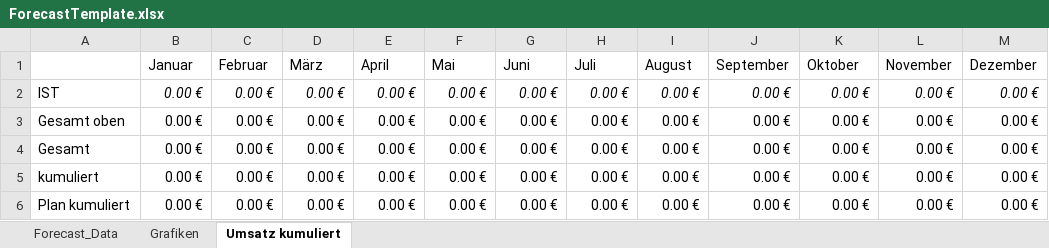
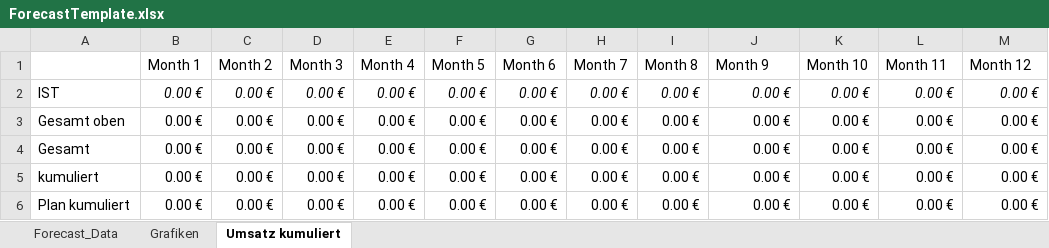
Before and after one commit to micromata/projectforge, an Excel workbook: projectforge-business/src/main/resources/officeTemplates/ForecastTemplate.xlsx, sheet Umsatz kumuliert, drawn as a sheet; values as stored, in another font and other column widths than the file's, no borders; removed rows and columns are numbered as before the commit, all else as after; the diff names each change by its address in the sheet, - before the commit and + after, or states it on an @@ line.

```diff
--- a/projectforge-business/src/main/resources/officeTemplates/ForecastTemplate.xlsx (sheet Umsatz kumuliert)
+++ b/projectforge-business/src/main/resources/officeTemplates/ForecastTemplate.xlsx (sheet Umsatz kumuliert)
-row 1:  | Januar | Februar | März | April | Mai | Juni | Juli | August | September | Oktober | November | Dezember
+row 1:  | Month 1 | Month 2 | Month 3 | Month 4 | Month 5 | Month 6 | Month 7 | Month 8 | Month 9 | Month 10 | Month 11 | Month 12
```
Also changed, not shown: sheet Forecast_Data, charts or pictures.
